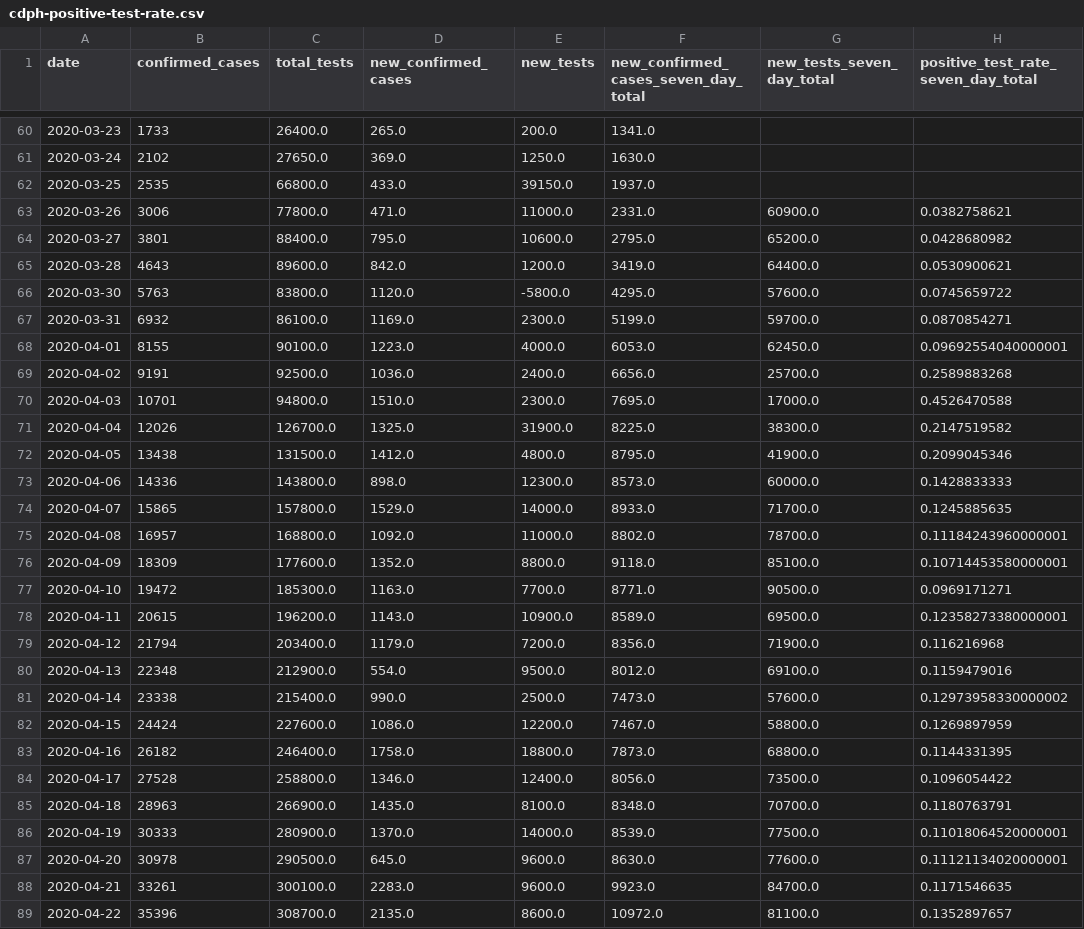
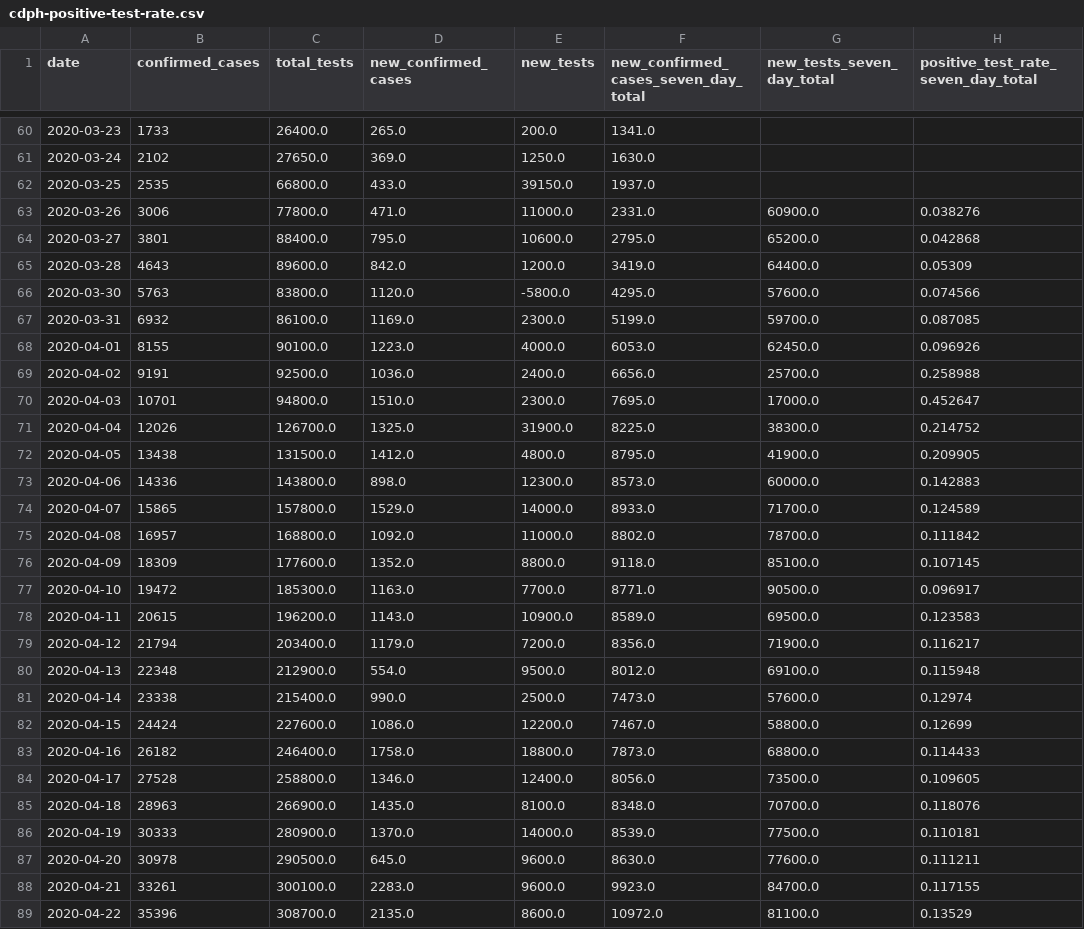
Before and after one commit to datadesk/california-coronavirus-data, a CSV file: cdph-positive-test-rate.csv, drawn as a sheet; only a part is shown, gaps mark what is left out; the diff covers the shown part only.

```diff
--- a/cdph-positive-test-rate.csv
+++ b/cdph-positive-test-rate.csv
@@ -62,28 +62,28 @@ date,confirmed_cases,total_tests,new_confirmed_cases,new_tests,new_confirmed_cas
 2020-03-25,2535,66800.0,433.0,39150.0,1937.0,,
-2020-03-26,3006,77800.0,471.0,11000.0,2331.0,60900.0,0.0382758621
-2020-03-27,3801,88400.0,795.0,10600.0,2795.0,65200.0,0.0428680982
-2020-03-28,4643,89600.0,842.0,1200.0,3419.0,64400.0,0.0530900621
-2020-03-30,5763,83800.0,1120.0,-5800.0,4295.0,57600.0,0.0745659722
-2020-03-31,6932,86100.0,1169.0,2300.0,5199.0,59700.0,0.0870854271
-2020-04-01,8155,90100.0,1223.0,4000.0,6053.0,62450.0,0.09692554040000001
-2020-04-02,9191,92500.0,1036.0,2400.0,6656.0,25700.0,0.2589883268
-2020-04-03,10701,94800.0,1510.0,2300.0,7695.0,17000.0,0.4526470588
-2020-04-04,12026,126700.0,1325.0,31900.0,8225.0,38300.0,0.2147519582
-2020-04-05,13438,131500.0,1412.0,4800.0,8795.0,41900.0,0.2099045346
-2020-04-06,14336,143800.0,898.0,12300.0,8573.0,60000.0,0.1428833333
-2020-04-07,15865,157800.0,1529.0,14000.0,8933.0,71700.0,0.1245885635
-2020-04-08,16957,168800.0,1092.0,11000.0,8802.0,78700.0,0.11184243960000001
-2020-04-09,18309,177600.0,1352.0,8800.0,9118.0,85100.0,0.10714453580000001
-2020-04-10,19472,185300.0,1163.0,7700.0,8771.0,90500.0,0.0969171271
-2020-04-11,20615,196200.0,1143.0,10900.0,8589.0,69500.0,0.12358273380000001
-2020-04-12,21794,203400.0,1179.0,7200.0,8356.0,71900.0,0.116216968
-2020-04-13,22348,212900.0,554.0,9500.0,8012.0,69100.0,0.1159479016
-2020-04-14,23338,215400.0,990.0,2500.0,7473.0,57600.0,0.12973958330000002
-2020-04-15,24424,227600.0,1086.0,12200.0,7467.0,58800.0,0.1269897959
-2020-04-16,26182,246400.0,1758.0,18800.0,7873.0,68800.0,0.1144331395
-2020-04-17,27528,258800.0,1346.0,12400.0,8056.0,73500.0,0.1096054422
-2020-04-18,28963,266900.0,1435.0,8100.0,8348.0,70700.0,0.1180763791
-2020-04-19,30333,280900.0,1370.0,14000.0,8539.0,77500.0,0.11018064520000001
-2020-04-20,30978,290500.0,645.0,9600.0,8630.0,77600.0,0.11121134020000001
-2020-04-21,33261,300100.0,2283.0,9600.0,9923.0,84700.0,0.1171546635
-2020-04-22,35396,308700.0,2135.0,8600.0,10972.0,81100.0,0.1352897657
+2020-03-26,3006,77800.0,471.0,11000.0,2331.0,60900.0,0.038276
+2020-03-27,3801,88400.0,795.0,10600.0,2795.0,65200.0,0.042868
+2020-03-28,4643,89600.0,842.0,1200.0,3419.0,64400.0,0.05309
+2020-03-30,5763,83800.0,1120.0,-5800.0,4295.0,57600.0,0.074566
+2020-03-31,6932,86100.0,1169.0,2300.0,5199.0,59700.0,0.087085
+2020-04-01,8155,90100.0,1223.0,4000.0,6053.0,62450.0,0.096926
+2020-04-02,9191,92500.0,1036.0,2400.0,6656.0,25700.0,0.258988
+2020-04-03,10701,94800.0,1510.0,2300.0,7695.0,17000.0,0.452647
+2020-04-04,12026,126700.0,1325.0,31900.0,8225.0,38300.0,0.214752
+2020-04-05,13438,131500.0,1412.0,4800.0,8795.0,41900.0,0.209905
+2020-04-06,14336,143800.0,898.0,12300.0,8573.0,60000.0,0.142883
+2020-04-07,15865,157800.0,1529.0,14000.0,8933.0,71700.0,0.124589
+2020-04-08,16957,168800.0,1092.0,11000.0,8802.0,78700.0,0.111842
+2020-04-09,18309,177600.0,1352.0,8800.0,9118.0,85100.0,0.107145
+2020-04-10,19472,185300.0,1163.0,7700.0,8771.0,90500.0,0.096917
+2020-04-11,20615,196200.0,1143.0,10900.0,8589.0,69500.0,0.123583
+2020-04-12,21794,203400.0,1179.0,7200.0,8356.0,71900.0,0.116217
+2020-04-13,22348,212900.0,554.0,9500.0,8012.0,69100.0,0.115948
+2020-04-14,23338,215400.0,990.0,2500.0,7473.0,57600.0,0.12974
+2020-04-15,24424,227600.0,1086.0,12200.0,7467.0,58800.0,0.12699
+2020-04-16,26182,246400.0,1758.0,18800.0,7873.0,68800.0,0.114433
+2020-04-17,27528,258800.0,1346.0,12400.0,8056.0,73500.0,0.109605
+2020-04-18,28963,266900.0,1435.0,8100.0,8348.0,70700.0,0.118076
+2020-04-19,30333,280900.0,1370.0,14000.0,8539.0,77500.0,0.110181
+2020-04-20,30978,290500.0,645.0,9600.0,8630.0,77600.0,0.111211
+2020-04-21,33261,300100.0,2283.0,9600.0,9923.0,84700.0,0.117155
+2020-04-22,35396,308700.0,2135.0,8600.0,10972.0,81100.0,0.13529
```
Also changed, not shown: 1 removed row and 107 edited cells elsewhere in this file, 1 other file.
